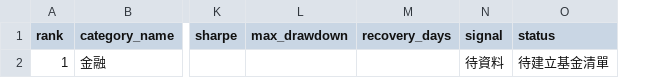
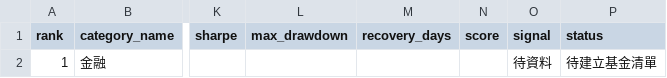
Before and after one commit to eva5389-pixel/grafana-dashboard, a CSV file: data/categories/finance.csv, drawn as a sheet; only a part is shown, gaps mark what is left out; the diff names each change by its address in the sheet, - before the commit and + after, or states it on an @@ line.

```diff
--- a/data/categories/finance.csv
+++ b/data/categories/finance.csv
+column N (score), empty
```
Also changed, not shown: data/categories/china.csv, data/categories/healthcare.csv, 16 other files.
